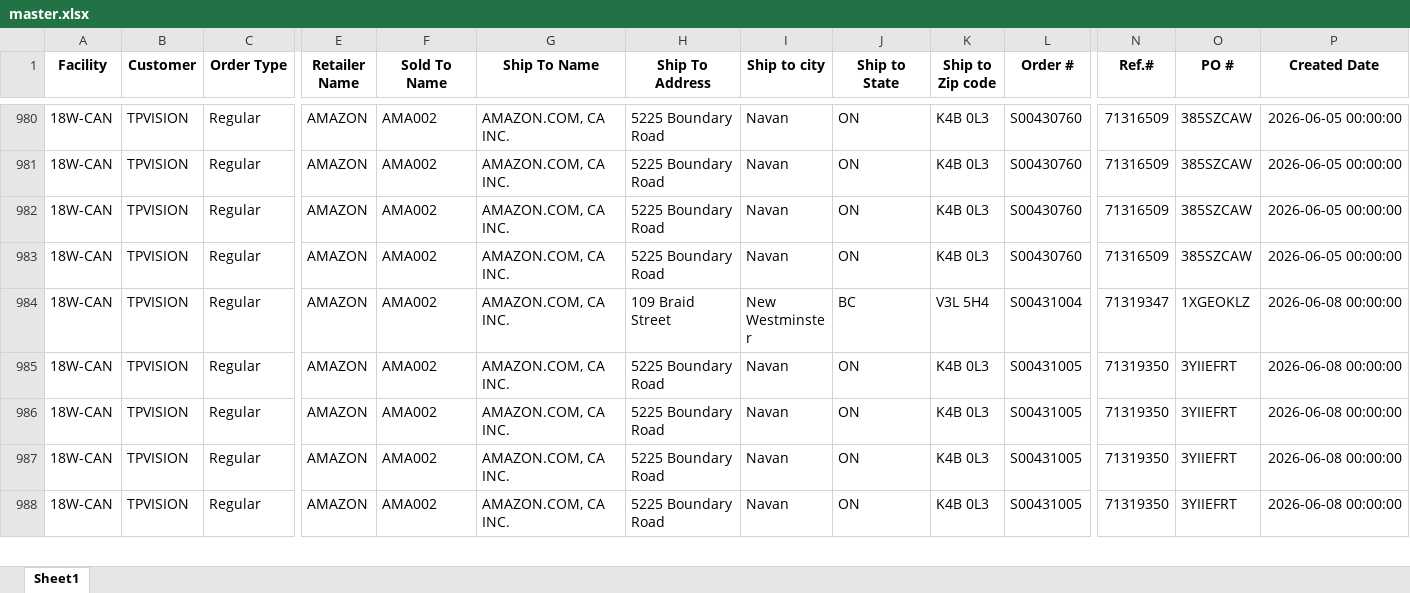
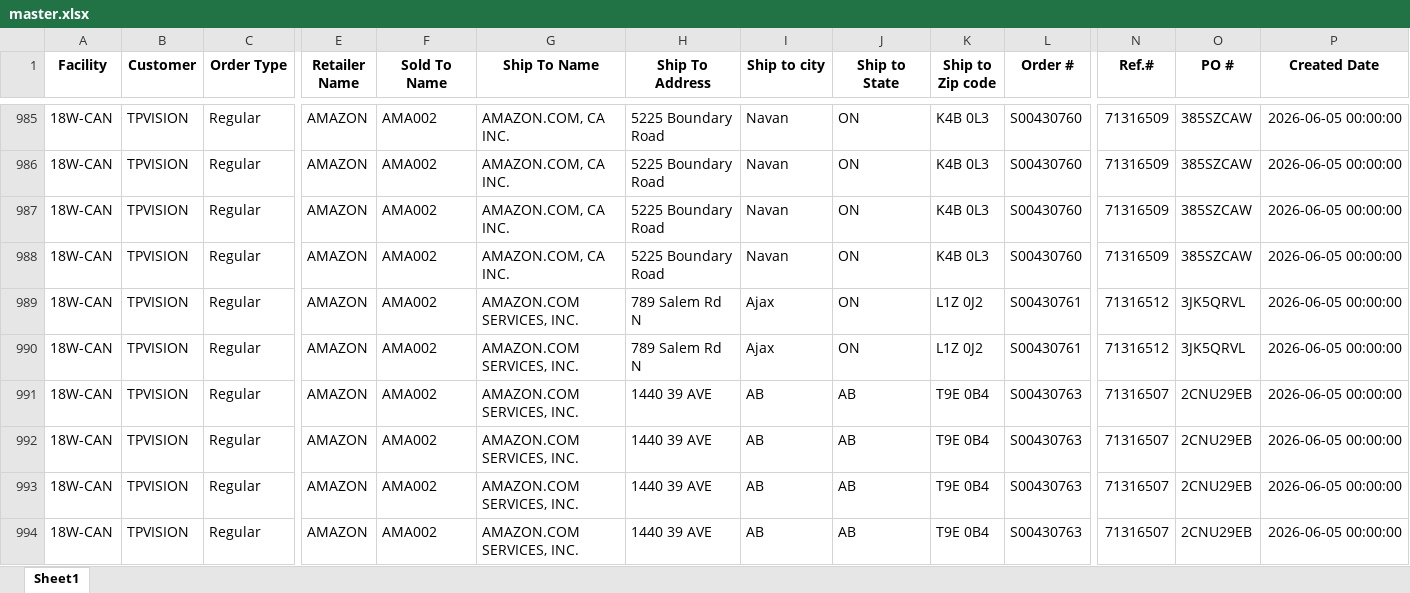
Before and after one commit to raymondli18w/flask-report-app2, an Excel workbook: master.xlsx, sheet Sheet1, drawn as a sheet; only a part is shown, gaps mark what is left out; the shorter side is filled out with more unchanged rows; values as stored, in another font and other column widths than the file's, no borders; rows hold the shown columns only; the diff covers the shown part only; the diff names each change by its address in the sheet, - before the commit and + after, or states it on an @@ line.

Commit message:
Auto-update: 2026-06-12 14:21

```diff
--- a/master.xlsx (sheet Sheet1)
+++ b/master.xlsx (sheet Sheet1)
+row 989: 18W-CAN | TPVISION | Regular | AMAZON | AMA002 | AMAZON.COM SERVICES, INC. | 789 Salem Rd N | Ajax | ON | L1Z 0J2 | S00430761 | 71316512 | 3JK5QRVL | 2026-06-05 00:00:00
+row 990: 18W-CAN | TPVISION | Regular | AMAZON | AMA002 | AMAZON.COM SERVICES, INC. | 789 Salem Rd N | Ajax | ON | L1Z 0J2 | S00430761 | 71316512 | 3JK5QRVL | 2026-06-05 00:00:00
+row 991: 18W-CAN | TPVISION | Regular | AMAZON | AMA002 | AMAZON.COM SERVICES, INC. | 1440 39 AVE | AB | AB | T9E 0B4 | S00430763 | 71316507 | 2CNU29EB | 2026-06-05 00:00:00
+row 992: 18W-CAN | TPVISION | Regular | AMAZON | AMA002 | AMAZON.COM SERVICES, INC. | 1440 39 AVE | AB | AB | T9E 0B4 | S00430763 | 71316507 | 2CNU29EB | 2026-06-05 00:00:00
+row 993: 18W-CAN | TPVISION | Regular | AMAZON | AMA002 | AMAZON.COM SERVICES, INC. | 1440 39 AVE | AB | AB | T9E 0B4 | S00430763 | 71316507 | 2CNU29EB | 2026-06-05 00:00:00
+row 994: 18W-CAN | TPVISION | Regular | AMAZON | AMA002 | AMAZON.COM SERVICES, INC. | 1440 39 AVE | AB | AB | T9E 0B4 | S00430763 | 71316507 | 2CNU29EB | 2026-06-05 00:00:00
```
Also changed, not shown: 10 added rows and 2 moved rows elsewhere in this sheet.
